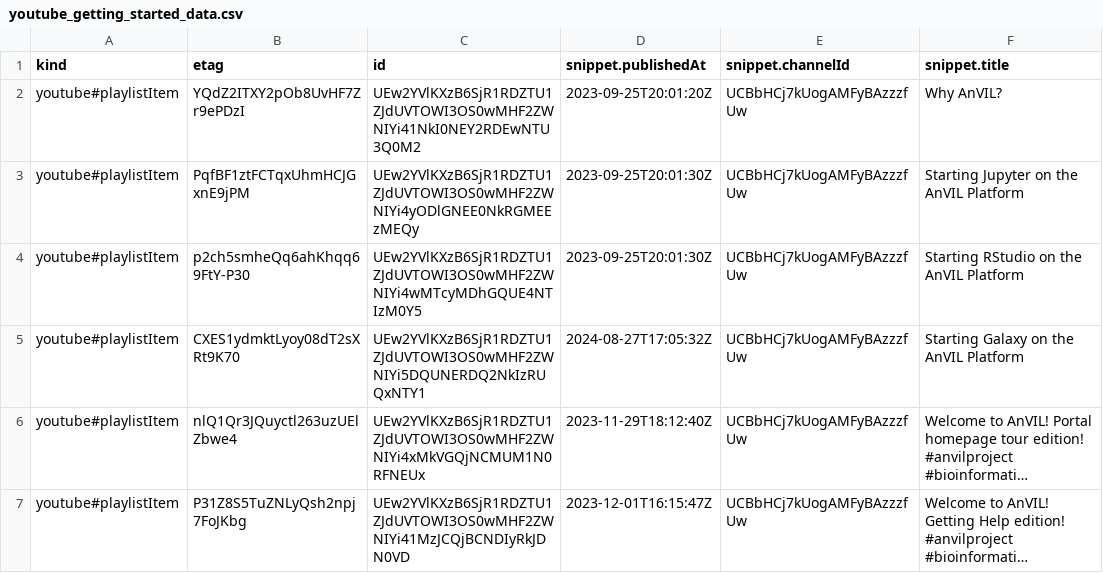
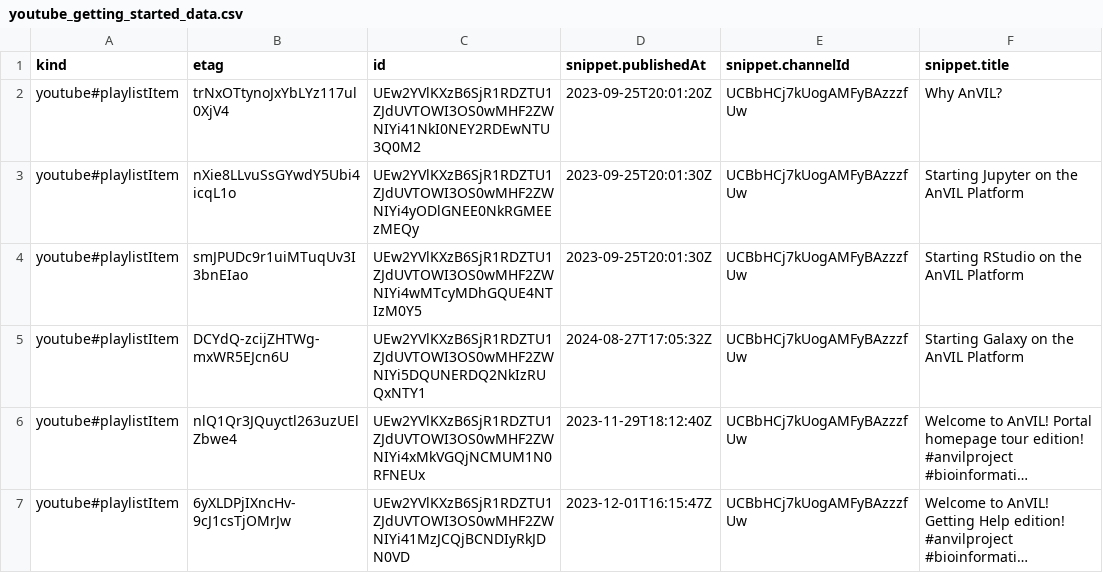
Before and after one commit to fhdsl/AnVIL_Collection, a CSV file: resources/youtube_getting_started_data.csv, drawn as a sheet; only a part is shown; long unchanged cells end in …; the diff names each change by its address in the sheet, - before the commit and + after, or states it on an @@ line.

```diff
--- a/resources/youtube_getting_started_data.csv
+++ b/resources/youtube_getting_started_data.csv
-B2 (etag): YQdZ2ITXY2pOb8UvHF7Zr9ePDzI
+B2 (etag): trNxOTtynoJxYbLYz117ul0XjV4
-B3 (etag): PqfBF1ztFCTqxUhmHCJGxnE9jPM
+B3 (etag): nXie8LLvuSsGYwdY5Ubi4icqL1o
-B4 (etag): p2ch5smheQq6ahKhqq69FtY-P30
+B4 (etag): smJPUDc9r1uiMTuqUv3I3bnEIao
-B5 (etag): CXES1ydmktLyoy08dT2sXRt9K70
+B5 (etag): DCYdQ-zcijZHTWg-mxWR5EJcn6U
-B7 (etag): P31Z8S5TuZNLyQsh2npj7FoJKbg
+B7 (etag): 6yXLDPjIXncHv-9cJ1csTjOMrJw
```
Also changed, not shown: resources/youtube_anvil_wdl_data.csv, resources/youtube_demos_data.csv, 4 other files.
